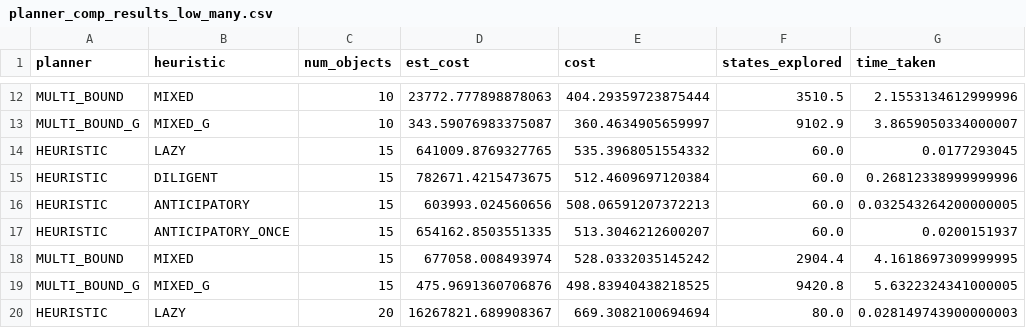
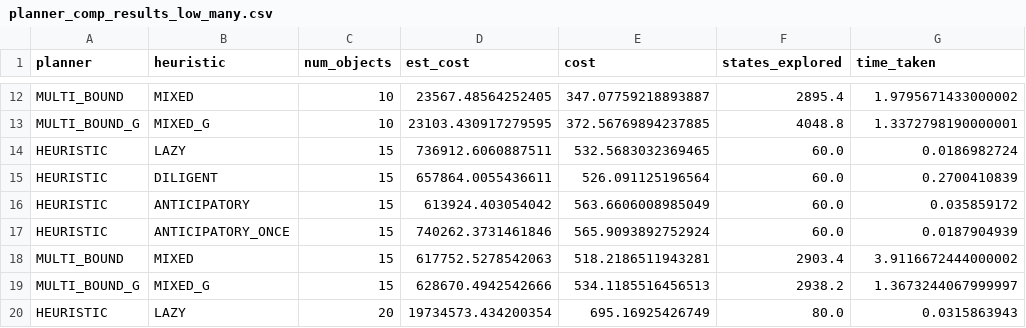
Before and after one commit to RareCentipede/modular_contruction_task_planner, a CSV file: modular_construction_task_planner/modular_construction_task_planner/results/planner_comp_results_low_many.csv, drawn as a sheet; only a part is shown, gaps mark what is left out; the diff covers the shown part only; the diff names each change by its address in the sheet, - before the commit and + after, or states it on an @@ line.

```diff
--- a/modular_construction_task_planner/modular_construction_task_planner/results/planner_comp_results_low_many.csv
+++ b/modular_construction_task_planner/modular_construction_task_planner/results/planner_comp_results_low_many.csv
-D12 (est_cost): 23772.777898878063
+D12 (est_cost): 23567.48564252405
-E12 (cost): 404.29359723875444
+E12 (cost): 347.07759218893887
-F12 (states_explored): 3510.5
+F12 (states_explored): 2895.4
-G12 (time_taken): 2.1553134612999996
+G12 (time_taken): 1.9795671433000002
-D13 (est_cost): 343.59076983375087
+D13 (est_cost): 23103.430917279595
-E13 (cost): 360.4634905659997
+E13 (cost): 372.56769894237885
-F13 (states_explored): 9102.9
+F13 (states_explored): 4048.8
-G13 (time_taken): 3.8659050334000007
+G13 (time_taken): 1.3372798190000001
-D14 (est_cost): 641009.8769327765
+D14 (est_cost): 736912.6060887511
-E14 (cost): 535.3968051554332
+E14 (cost): 532.5683032369465
-G14 (time_taken): 0.0177293045
+G14 (time_taken): 0.0186982724
-D15 (est_cost): 782671.4215473675
+D15 (est_cost): 657864.0055436611
-E15 (cost): 512.4609697120384
+E15 (cost): 526.091125196564
-G15 (time_taken): 0.26812338999999996
+G15 (time_taken): 0.2700410839
-D16 (est_cost): 603993.024560656
+D16 (est_cost): 613924.403054042
-E16 (cost): 508.06591207372213
+E16 (cost): 563.6606008985049
-G16 (time_taken): 0.032543264200000005
+G16 (time_taken): 0.035859172
-D17 (est_cost): 654162.8503551335
+D17 (est_cost): 740262.3731461846
-E17 (cost): 513.3046212600207
+E17 (cost): 565.9093892752924
-G17 (time_taken): 0.0200151937
+G17 (time_taken): 0.0187904939
-D18 (est_cost): 677058.008493974
+D18 (est_cost): 617752.5278542063
-E18 (cost): 528.0332035145242
+E18 (cost): 518.2186511943281
-F18 (states_explored): 2904.4
+F18 (states_explored): 2903.4
-G18 (time_taken): 4.1618697309999995
+G18 (time_taken): 3.9116672444000002
-D19 (est_cost): 475.9691360706876
+D19 (est_cost): 628670.4942542666
-E19 (cost): 498.83940438218525
+E19 (cost): 534.1185516456513
-F19 (states_explored): 9420.8
+F19 (states_explored): 2938.2
-G19 (time_taken): 5.6322324341000005
+G19 (time_taken): 1.3673244067999997
-D20 (est_cost): 16267821.689908367
+D20 (est_cost): 19734573.434200354
-E20 (cost): 669.3082100694694
+E20 (cost): 695.16925426749
-G20 (time_taken): 0.028149743900000003
+G20 (time_taken): 0.0315863943
```
Also changed, not shown: 169 edited cells elsewhere in this file, 16 other files.
